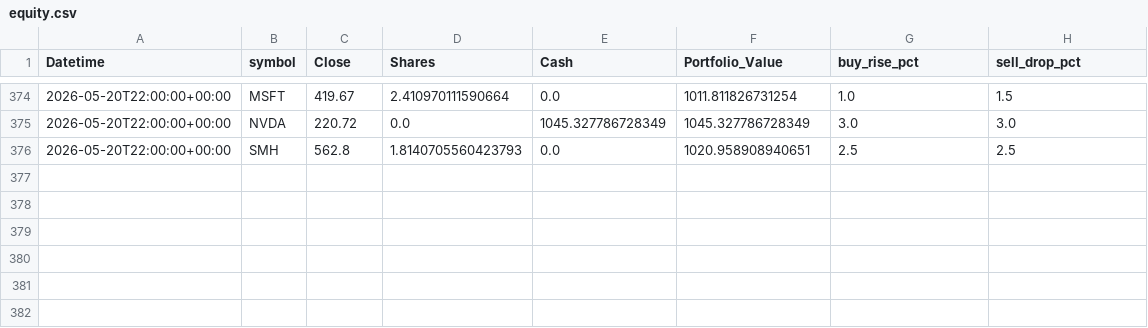
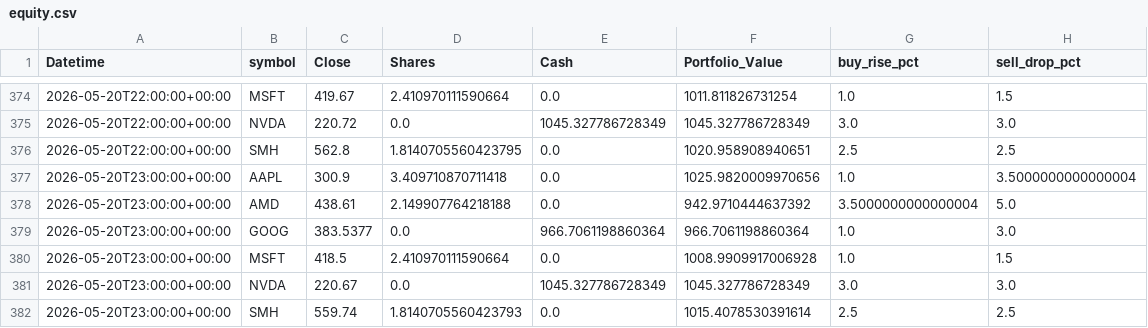
Before and after one commit to phungthien97/autonomous-trade-alerts, a CSV file: state/equity.csv, drawn as a sheet; only a part is shown, gaps mark what is left out.

```diff
--- a/state/equity.csv
+++ b/state/equity.csv
@@ -375,2 +375,8 @@ Datetime,symbol,Close,Shares,Cash,Portfolio_Value,buy_rise_pct,sell_drop_pct
 2026-05-20T22:00:00+00:00,NVDA,220.72,0.0,1045.327786728349,1045.327786728349,3.0,3.0
-2026-05-20T22:00:00+00:00,SMH,562.8,1.8140705560423793,0.0,1020.958908940651,2.5,2.5
+2026-05-20T22:00:00+00:00,SMH,562.8,1.8140705560423795,0.0,1020.958908940651,2.5,2.5
+2026-05-20T23:00:00+00:00,AAPL,300.9,3.409710870711418,0.0,1025.9820009970656,1.0,3.5000000000000004
+2026-05-20T23:00:00+00:00,AMD,438.61,2.149907764218188,0.0,942.9710444637392,3.5000000000000004,5.0
+2026-05-20T23:00:00+00:00,GOOG,383.5377,0.0,966.7061198860364,966.7061198860364,1.0,3.0
+2026-05-20T23:00:00+00:00,MSFT,418.5,2.410970111590664,0.0,1008.9909917006928,1.0,1.5
+2026-05-20T23:00:00+00:00,NVDA,220.67,0.0,1045.327786728349,1045.327786728349,3.0,3.0
+2026-05-20T23:00:00+00:00,SMH,559.74,1.8140705560423793,0.0,1015.4078530391614,2.5,2.5
```
Also changed, not shown: 1 other file.
